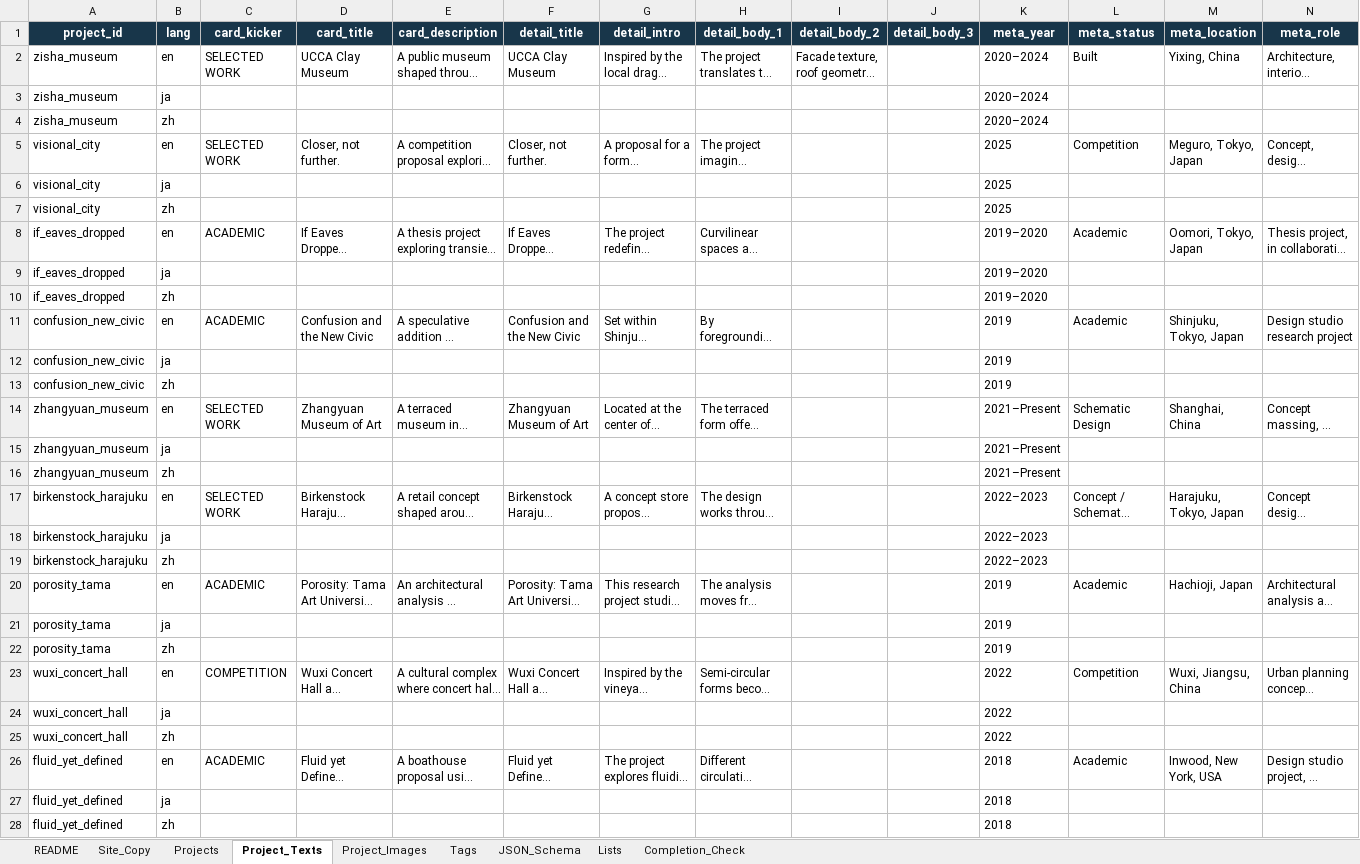
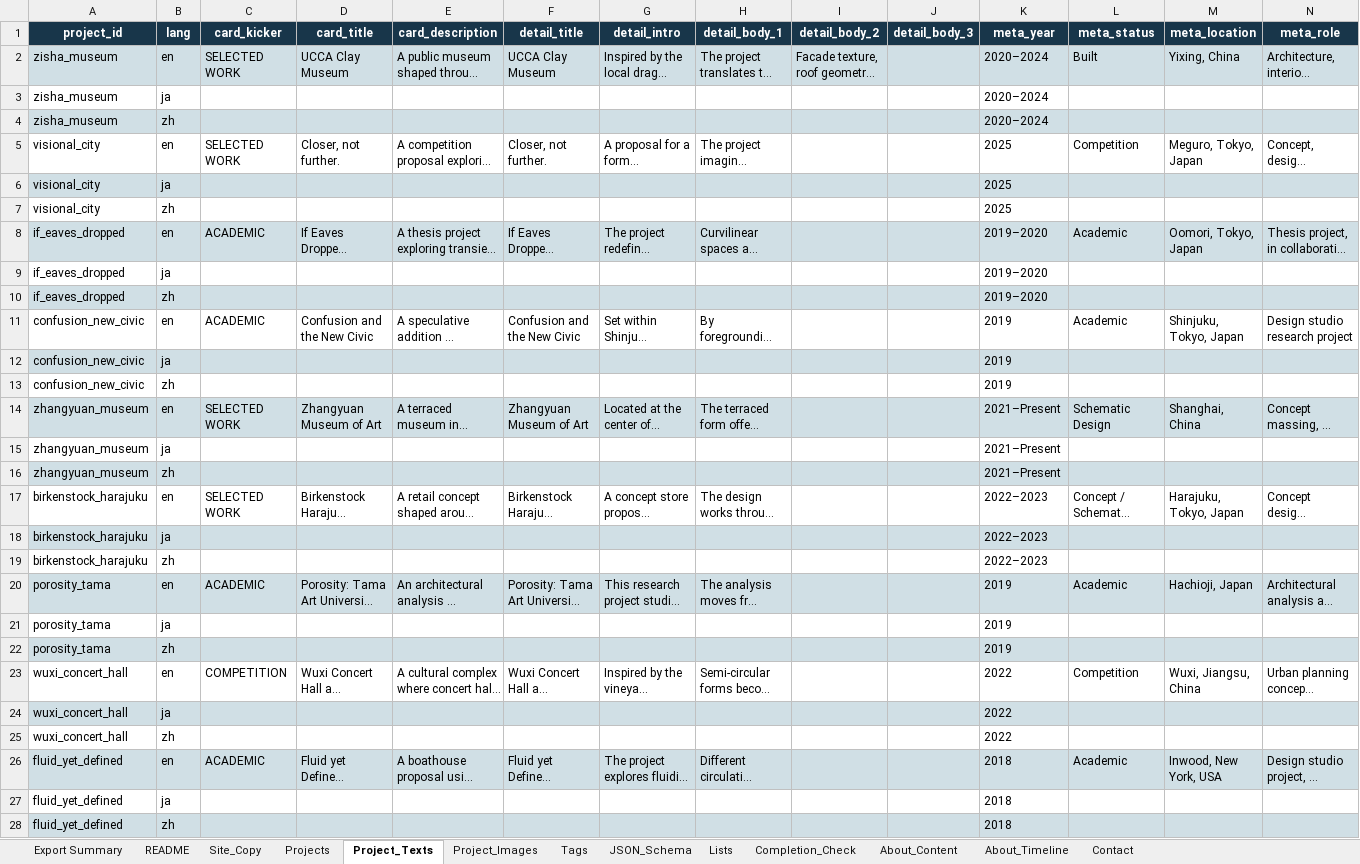
Before and after one commit to irishen-design/portfolio-web, an Excel workbook: portfolio_content_master.xlsx, sheet Project_Texts, drawn as a sheet; only a part is shown; long unchanged cells end in …; values as stored, in another font and other column widths than the file's, no borders; conditional formats and table styles not drawn; the diff covers the shown part only; the diff names each change by its address in the sheet, - before the commit and + after, or states it on an @@ line.

```diff
--- a/portfolio_content_master.xlsx (sheet Project_Texts)
+++ b/portfolio_content_master.xlsx (sheet Project_Texts)
+sheet tab: Export Summary
+sheet tab: About_Content
+sheet tab: About_Timeline
+sheet tab: Contact
-A2:N2 fill: none
+A2:N2 fill: #D0DFE5
-A4:N4 fill: none
+A4:N4 fill: #D0DFE5
-A6:N6 fill: none
+A6:N6 fill: #D0DFE5
-A8:N8 fill: none
+A8:N8 fill: #D0DFE5
-A10:N10 fill: none
+A10:N10 fill: #D0DFE5
-A12:N12 fill: none
+A12:N12 fill: #D0DFE5
-A14:N14 fill: none
+A14:N14 fill: #D0DFE5
-A16:N16 fill: none
+A16:N16 fill: #D0DFE5
-A18:N18 fill: none
+A18:N18 fill: #D0DFE5
-A20:N20 fill: none
+A20:N20 fill: #D0DFE5
-A22:N22 fill: none
+A22:N22 fill: #D0DFE5
-A24:N24 fill: none
+A24:N24 fill: #D0DFE5
-A26:N26 fill: none
+A26:N26 fill: #D0DFE5
-A28:N28 fill: none
+A28:N28 fill: #D0DFE5
```
Also changed, not shown: cell formats elsewhere in this sheet, sheet Project_Images, sheet Site_Copy, sheet Projects, sheet Tags, sheet JSON_Schema, 30 other files.
